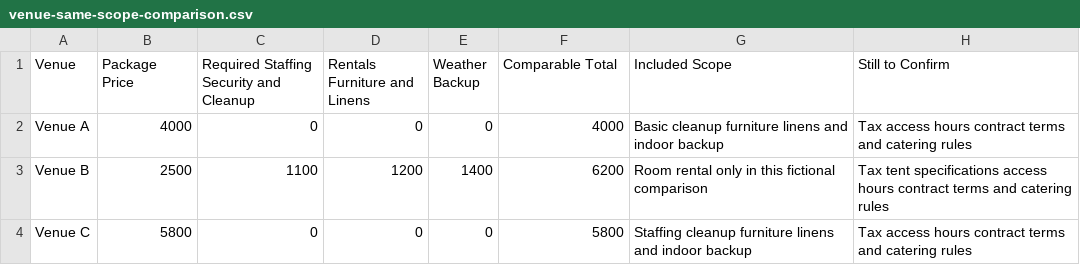
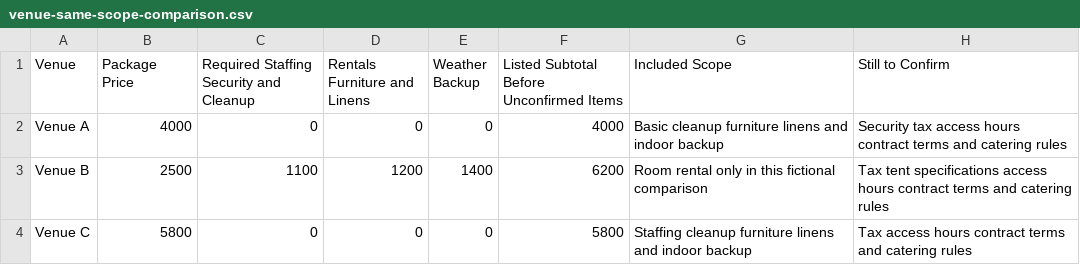
Before and after one commit to Danz-zle/freeweddingbudget, a CSV file: venue-same-scope-comparison.csv, drawn as a sheet.

```diff
--- a/venue-same-scope-comparison.csv
+++ b/venue-same-scope-comparison.csv
@@ -1,3 +1,3 @@
-Venue,Package Price,Required Staffing Security and Cleanup,Rentals Furniture and Linens,Weather Backup,Comparable Total,Included Scope,Still to Confirm
-Venue A,4000,0,0,0,4000,Basic cleanup furniture linens and indoor backup,Tax access hours contract terms and catering rules
+Venue,Package Price,Required Staffing Security and Cleanup,Rentals Furniture and Linens,Weather Backup,Listed Subtotal Before Unconfirmed Items,Included Scope,Still to Confirm
+Venue A,4000,0,0,0,4000,Basic cleanup furniture linens and indoor backup,Security tax access hours contract terms and catering rules
 Venue B,2500,1100,1200,1400,6200,Room rental only in this fictional comparison,Tax tent specifications access hours contract terms and catering rules
```
Also changed, not shown: wedding-payment-calendar-example.csv, 13 other files.
